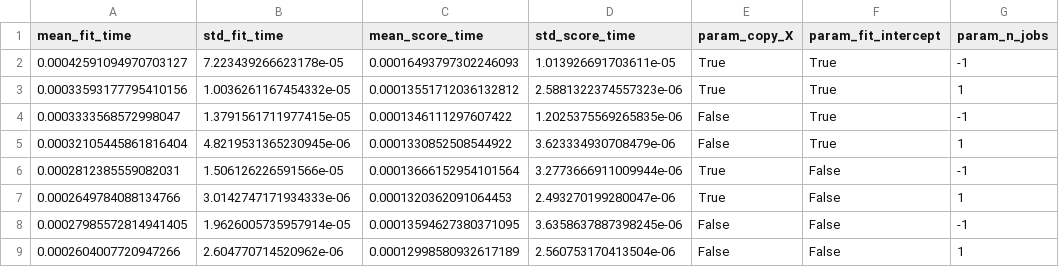
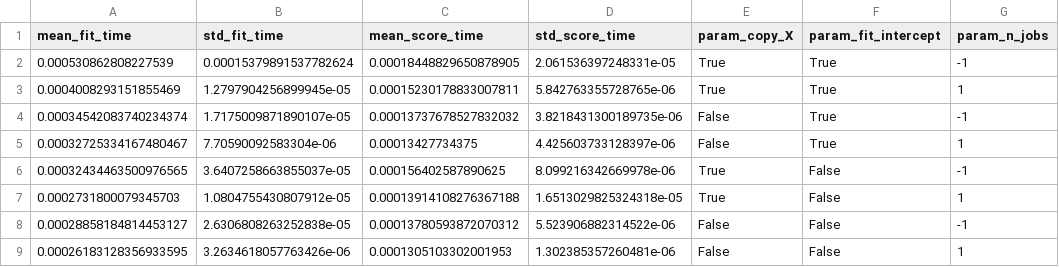
Before and after one commit to AlessioGrespi/Intro-to-AI, a CSV file: stuff that works/cv_results.csv, drawn as a sheet; only a part is shown; the diff covers the shown part only; the diff names each change by its address in the sheet, - before the commit and + after, or states it on an @@ line.

```diff
--- a/stuff that works/cv_results.csv
+++ b/stuff that works/cv_results.csv
-A2 (mean_fit_time): 0.00042591094970703127
+A2 (mean_fit_time): 0.000530862808227539
-B2 (std_fit_time): 7.223439266623178e-05
+B2 (std_fit_time): 0.00015379891537782624
-C2 (mean_score_time): 0.00016493797302246093
+C2 (mean_score_time): 0.00018448829650878905
-D2 (std_score_time): 1.013926691703611e-05
+D2 (std_score_time): 2.061536397248331e-05
-A3 (mean_fit_time): 0.00033593177795410156
+A3 (mean_fit_time): 0.0004008293151855469
-B3 (std_fit_time): 1.0036261167454332e-05
+B3 (std_fit_time): 1.2797904256899945e-05
-C3 (mean_score_time): 0.00013551712036132812
+C3 (mean_score_time): 0.00015230178833007811
-D3 (std_score_time): 2.5881322374557323e-06
+D3 (std_score_time): 5.842763355728765e-06
-A4 (mean_fit_time): 0.0003333568572998047
+A4 (mean_fit_time): 0.00034542083740234374
-B4 (std_fit_time): 1.3791561711977415e-05
+B4 (std_fit_time): 1.7175009871890107e-05
-C4 (mean_score_time): 0.0001346111297607422
+C4 (mean_score_time): 0.00013737678527832032
-D4 (std_score_time): 1.2025375569265835e-06
+D4 (std_score_time): 3.8218431300189735e-06
-A5 (mean_fit_time): 0.00032105445861816404
+A5 (mean_fit_time): 0.00032725334167480467
-B5 (std_fit_time): 4.8219531365230945e-06
+B5 (std_fit_time): 7.70590092583304e-06
-C5 (mean_score_time): 0.0001330852508544922
+C5 (mean_score_time): 0.00013427734375
-D5 (std_score_time): 3.623334930708479e-06
+D5 (std_score_time): 4.425603733128397e-06
-A6 (mean_fit_time): 0.0002812385559082031
+A6 (mean_fit_time): 0.00032434463500976565
-B6 (std_fit_time): 1.506126226591566e-05
+B6 (std_fit_time): 3.6407258663855037e-05
-C6 (mean_score_time): 0.00013666152954101564
+C6 (mean_score_time): 0.000156402587890625
-D6 (std_score_time): 3.2773666911009944e-06
+D6 (std_score_time): 8.099216342669978e-06
-A7 (mean_fit_time): 0.0002649784088134766
+A7 (mean_fit_time): 0.0002731800079345703
-B7 (std_fit_time): 3.0142747171934333e-06
+B7 (std_fit_time): 1.0804755430807912e-05
-C7 (mean_score_time): 0.0001320362091064453
+C7 (mean_score_time): 0.00013914108276367188
-D7 (std_score_time): 2.493270199280047e-06
+D7 (std_score_time): 1.6513029825324318e-05
-A8 (mean_fit_time): 0.00027985572814941405
+A8 (mean_fit_time): 0.00028858184814453127
-B8 (std_fit_time): 1.9626005735957914e-05
+B8 (std_fit_time): 2.6306808263252838e-05
-C8 (mean_score_time): 0.00013594627380371095
+C8 (mean_score_time): 0.00013780593872070312
-D8 (std_score_time): 3.6358637887398245e-06
+D8 (std_score_time): 5.523906882314522e-06
-A9 (mean_fit_time): 0.0002604007720947266
+A9 (mean_fit_time): 0.00026183128356933595
-B9 (std_fit_time): 2.604770714520962e-06
+B9 (std_fit_time): 3.2634618057763426e-06
-C9 (mean_score_time): 0.00012998580932617189
+C9 (mean_score_time): 0.0001305103302001953
-D9 (std_score_time): 2.560753170413504e-06
+D9 (std_score_time): 1.302385357260481e-06
```
Also changed, not shown: 32 edited cells elsewhere in this file, 5 other files.
